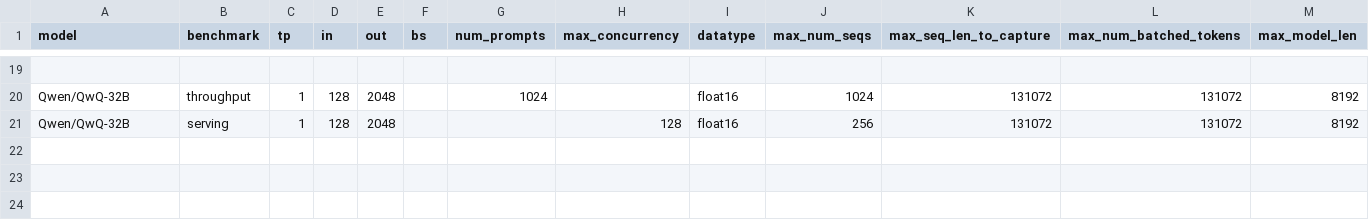
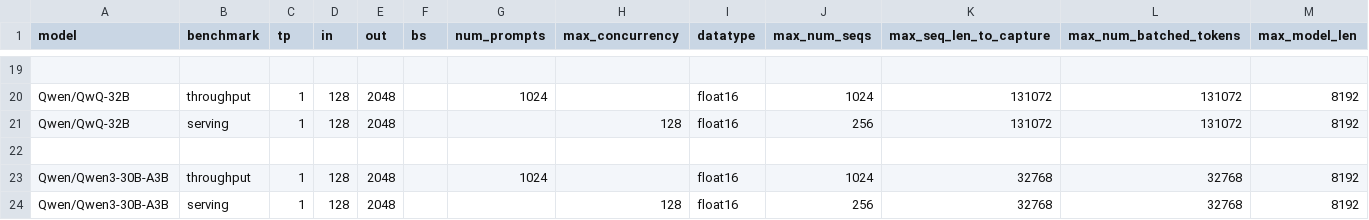
Before and after one commit to ROCm/MAD, a CSV file: scripts/vllm/configs/extended.csv, drawn as a sheet; only a part is shown, gaps mark what is left out.

Commit message:
Added Qwen3-30B-A3B to MAD, using single GPU (#83)
* Added Qwen3-30B-A3B to MAD, using single GPU

* Remove export for VLLM_ROCM_USE_AITER_MHA

* Add Qwen3-30B-A3B model to README

---------

Co-authored-by: Rohan Potdar <66227218+Rohan138@users.noreply.github.com>

```diff
--- a/scripts/vllm/configs/extended.csv
+++ b/scripts/vllm/configs/extended.csv
@@ -21 +21,4 @@ Qwen/QwQ-32B,throughput,1,128,2048,,1024,,float16,1024,131072,131072,8192
 Qwen/QwQ-32B,serving,1,128,2048,,,128,float16,256,131072,131072,8192
+
+Qwen/Qwen3-30B-A3B,throughput,1,128,2048,,1024,,float16,1024,32768,32768,8192
+Qwen/Qwen3-30B-A3B,serving,1,128,2048,,,128,float16,256,32768,32768,8192
```
Also changed, not shown: 3 other files.
